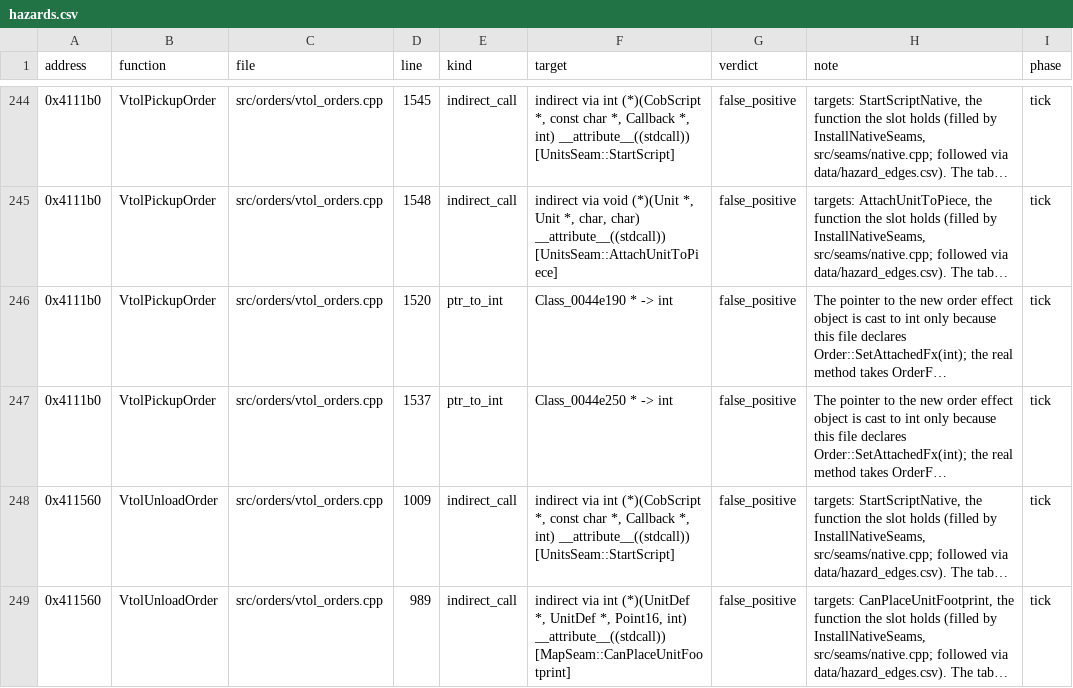
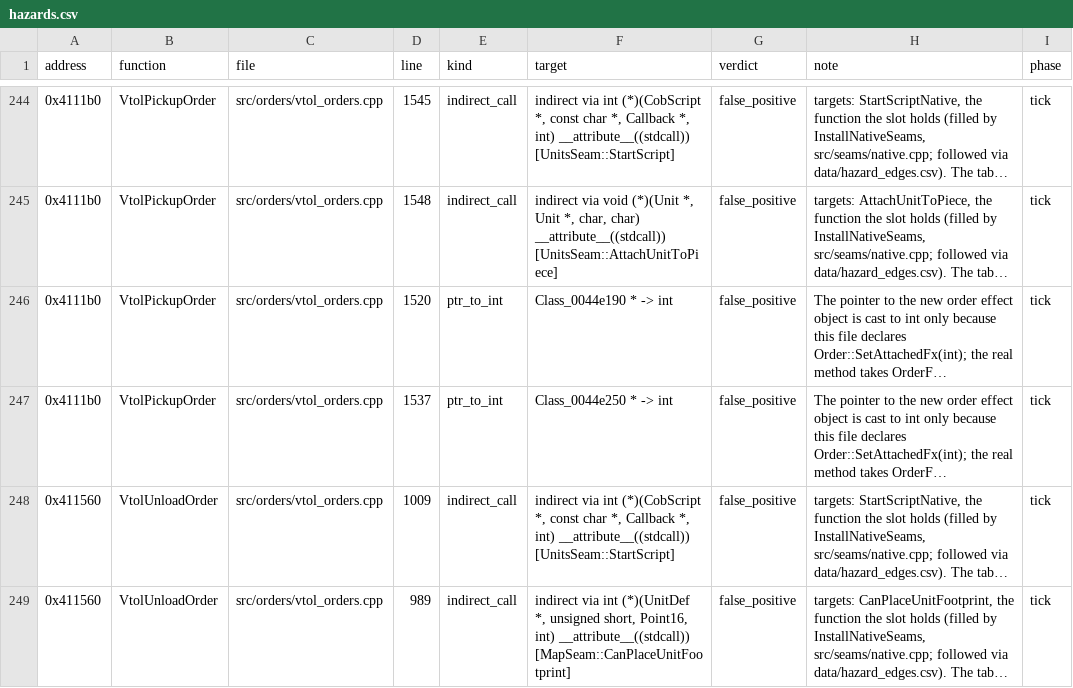
Before and after one commit to Thaldren-Archive-Forks/byte-tactics-moddable, a CSV file: data/hazards.csv, drawn as a sheet; only a part is shown, gaps mark what is left out; long unchanged cells end in …; the diff covers the shown part only; the diff names each change by its address in the sheet, - before the commit and + after, or states it on an @@ line.

```diff
--- a/data/hazards.csv
+++ b/data/hazards.csv
-F249 (target): …(*)(UnitDef *, UnitDef *, Point16, int)…
+F249 (target): …(*)(UnitDef *, unsigned short, Point16, int)…
```
Also changed, not shown: 1 removed row and 6 edited cells elsewhere in this file, 6 other files.
